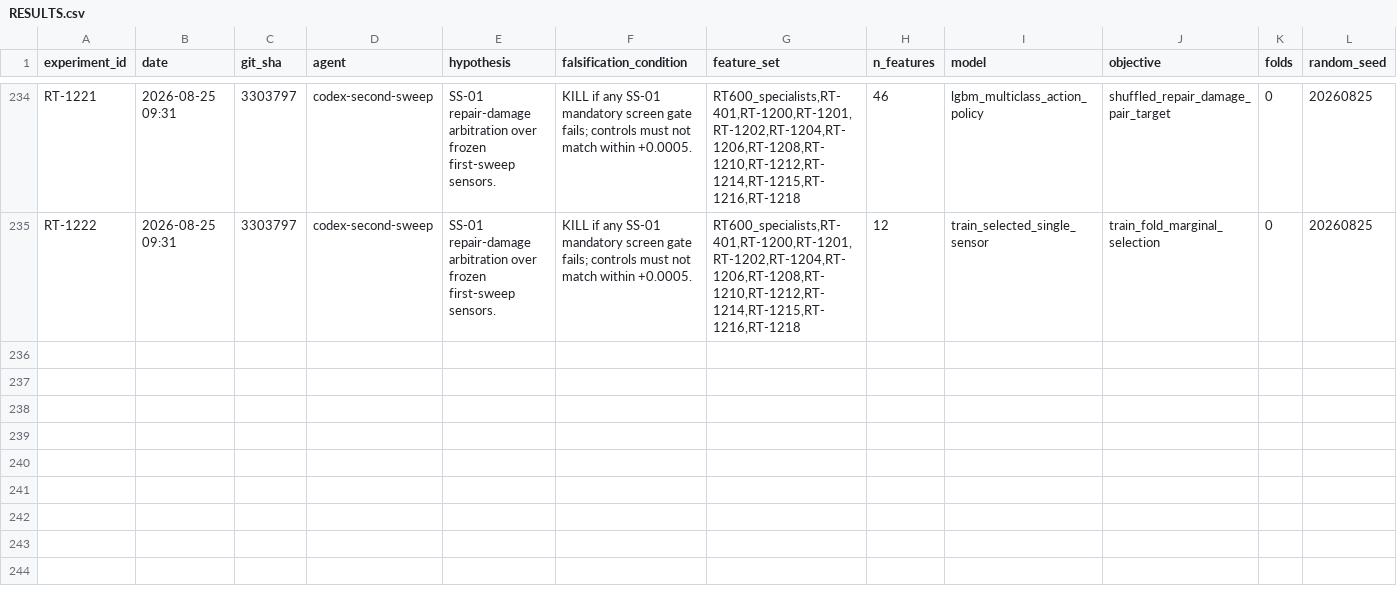
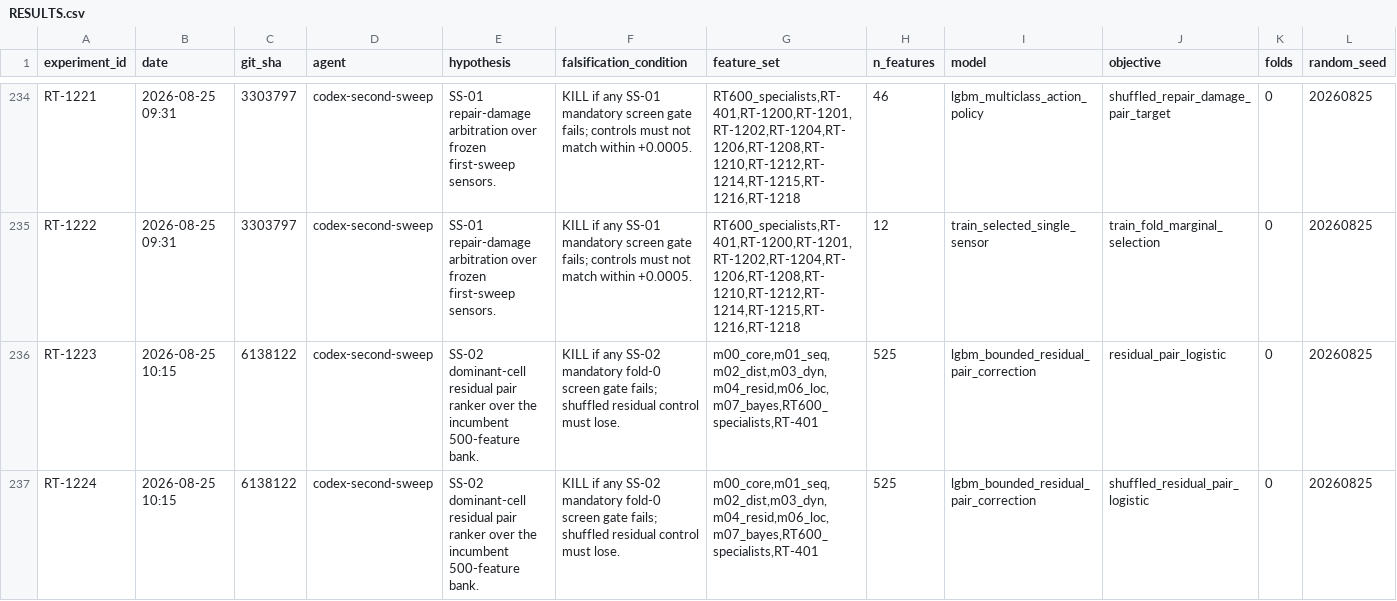
Before and after one commit to WolfpackOfOne/structural-break-public, a CSV file: research/RESULTS.csv, drawn as a sheet; only a part is shown, gaps mark what is left out; rows hold the shown columns only; the diff names each change by its address in the sheet, - before the commit and + after, or states it on an @@ line.

Commit message:
Evaluate SS-02 residual ranker

```diff
--- a/research/RESULTS.csv
+++ b/research/RESULTS.csv
+row 236: RT-1223 | 2026-08-25 10:15 | 6138122 | codex-second-sweep | SS-02 dominant-cell residual pair ranker over the incumbent 500-feature bank. | KILL if any SS-02 mandatory fold-0 screen gate fails; shuffled residual control must lose. | m00_core,m01_seq,m02_dist,m03_dyn,m04_resid,m06_loc,m07_bayes,RT600_specialists,RT-401 | 525 | lgbm_bounded_residual_pair_correction | residual_pair_logistic | 0 | 20260825
+row 237: RT-1224 | 2026-08-25 10:15 | 6138122 | codex-second-sweep | SS-02 dominant-cell residual pair ranker over the incumbent 500-feature bank. | KILL if any SS-02 mandatory fold-0 screen gate fails; shuffled residual control must lose. | m00_core,m01_seq,m02_dist,m03_dyn,m04_resid,m06_loc,m07_bayes,RT600_specialists,RT-401 | 525 | lgbm_bounded_residual_pair_correction | shuffled_residual_pair_logistic | 0 | 20260825
```
Also changed, not shown: research/reports/new_avenues_2026/second_sweep_candidate_priority.csv, 7 other files.
